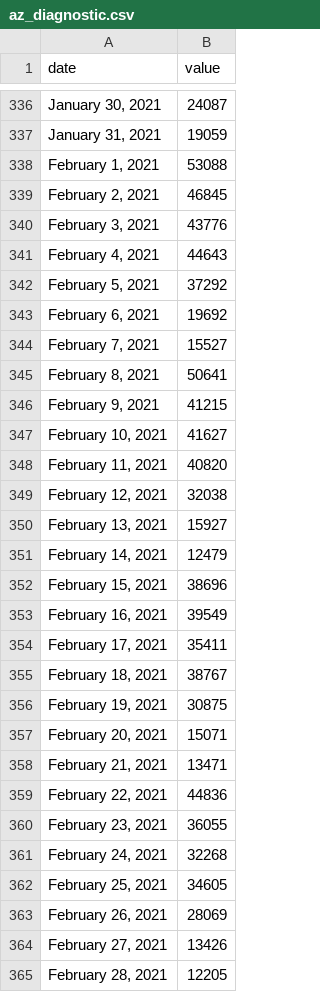
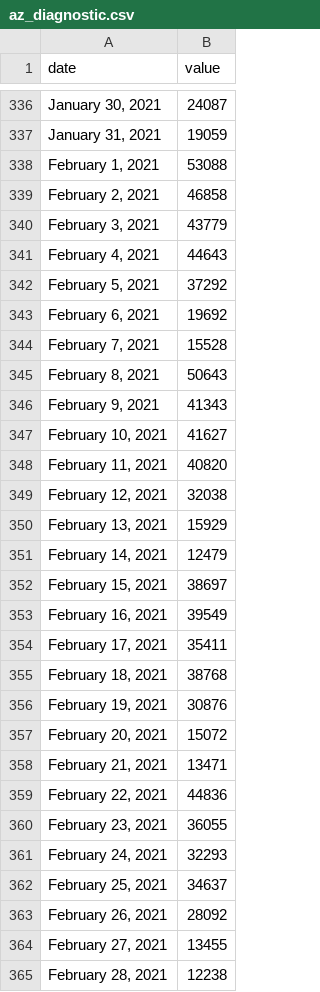
Before and after one commit to COVID19Tracking/covid19-datafetcher, a CSV file: az_diagnostic.csv, drawn as a sheet; only a part is shown, gaps mark what is left out; the diff covers the shown part only.

```diff
--- a/az_diagnostic.csv
+++ b/az_diagnostic.csv
@@ -338,4 +338,4 @@ date,value
 "February 1, 2021",53088
-"February 2, 2021",46845
-"February 3, 2021",43776
+"February 2, 2021",46858
+"February 3, 2021",43779
 "February 4, 2021",44643
@@ -343,5 +343,5 @@ date,value
 "February 6, 2021",19692
-"February 7, 2021",15527
-"February 8, 2021",50641
-"February 9, 2021",41215
+"February 7, 2021",15528
+"February 8, 2021",50643
+"February 9, 2021",41343
 "February 10, 2021",41627
@@ -349,10 +349,10 @@ date,value
 "February 12, 2021",32038
-"February 13, 2021",15927
+"February 13, 2021",15929
 "February 14, 2021",12479
-"February 15, 2021",38696
+"February 15, 2021",38697
 "February 16, 2021",39549
 "February 17, 2021",35411
-"February 18, 2021",38767
-"February 19, 2021",30875
-"February 20, 2021",15071
+"February 18, 2021",38768
+"February 19, 2021",30876
+"February 20, 2021",15072
 "February 21, 2021",13471
@@ -360,6 +360,6 @@ date,value
 "February 23, 2021",36055
-"February 24, 2021",32268
-"February 25, 2021",34605
-"February 26, 2021",28069
-"February 27, 2021",13426
-"February 28, 2021",12205
+"February 24, 2021",32293
+"February 25, 2021",34637
+"February 26, 2021",28092
+"February 27, 2021",13455
+"February 28, 2021",12238
```
Also changed, not shown: 1 added row and 40 edited cells elsewhere in this file.
